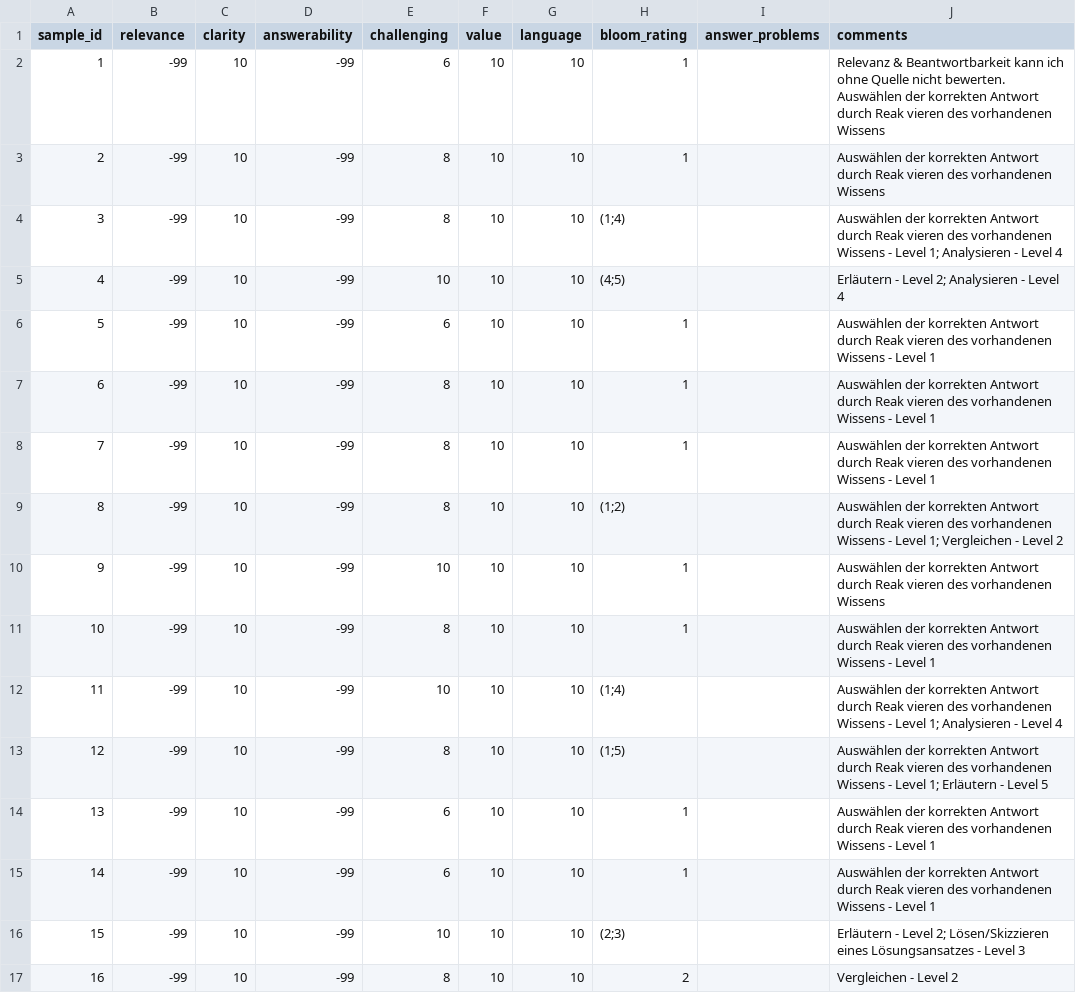
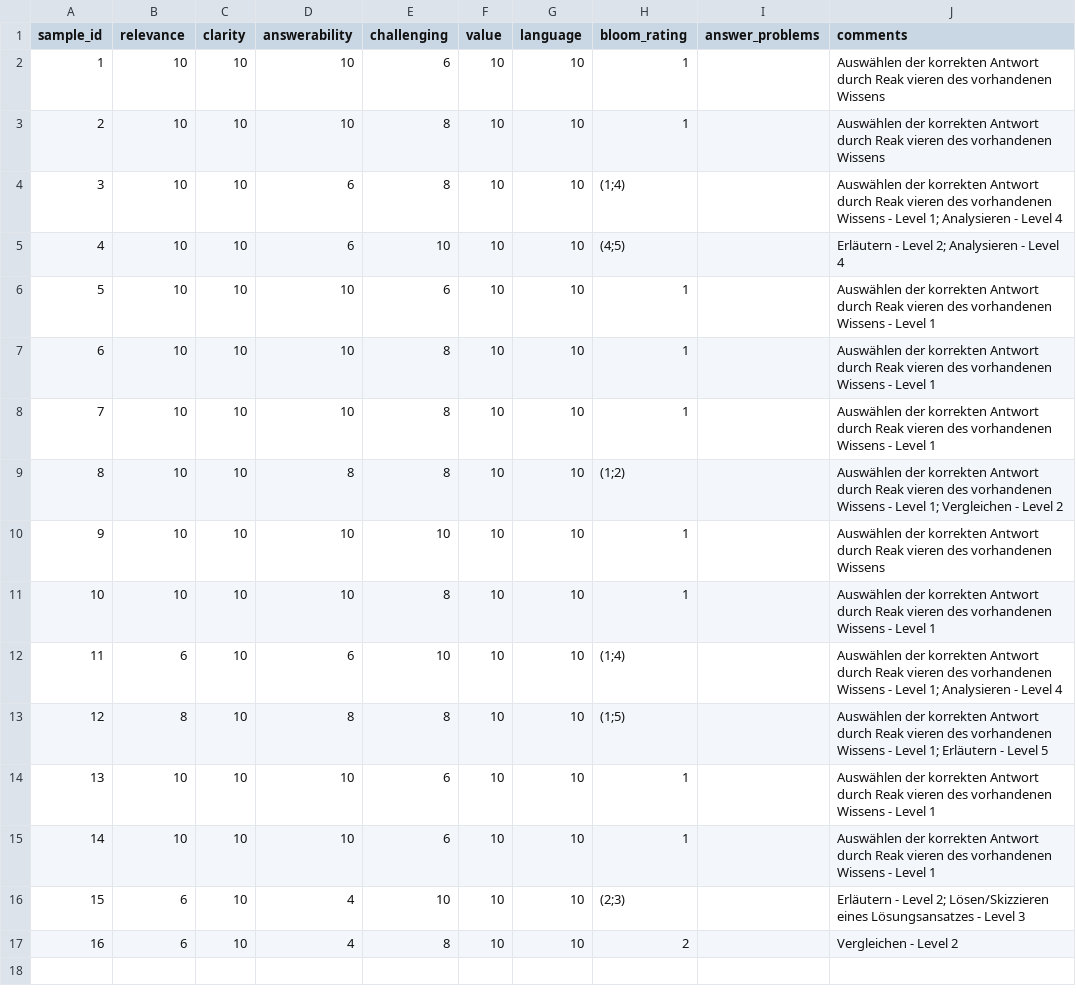
Before and after one commit to mgrube753/bachelor-thesis, a CSV file: 20_experiments/60_analyses/csv/qualitative/exp2/students/student_2/exp2a.csv, drawn as a sheet.

Commit message:
edit csv files for student 2 based on new insights

```diff
--- a/20_experiments/60_analyses/csv/qualitative/exp2/students/student_2/exp2a.csv
+++ b/20_experiments/60_analyses/csv/qualitative/exp2/students/student_2/exp2a.csv
@@ -1,17 +1,17 @@
 "sample_id","relevance","clarity","answerability","challenging","value","language","bloom_rating","answer_problems","comments"
-1,-99,10,-99,6,10,10,1,,"Relevanz & Beantwortbarkeit kann ich ohne Quelle nicht bewerten. Auswählen der korrekten Antwort durch Reak vieren des vorhandenen Wissens"
-2,-99,10,-99,8,10,10,1,,"Auswählen der korrekten Antwort durch Reak vieren des vorhandenen Wissens"
-3,-99,10,-99,8,10,10,"(1;4)",,"Auswählen der korrekten Antwort durch Reak vieren des vorhandenen Wissens - Level 1; Analysieren - Level 4"
-4,-99,10,-99,10,10,10,"(4;5)",,"Erläutern - Level 2; Analysieren - Level 4"
-5,-99,10,-99,6,10,10,1,,"Auswählen der korrekten Antwort durch Reak vieren des vorhandenen Wissens - Level 1"
-6,-99,10,-99,8,10,10,1,,"Auswählen der korrekten Antwort durch Reak vieren des vorhandenen Wissens - Level 1"
-7,-99,10,-99,8,10,10,1,,"Auswählen der korrekten Antwort durch Reak vieren des vorhandenen Wissens - Level 1"
-8,-99,10,-99,8,10,10,"(1;2)",,"Auswählen der korrekten Antwort durch Reak vieren des vorhandenen Wissens - Level 1; Vergleichen - Level 2"
-9,-99,10,-99,10,10,10,1,,"Auswählen der korrekten Antwort durch Reak vieren des vorhandenen Wissens"
-10,-99,10,-99,8,10,10,1,,"Auswählen der korrekten Antwort durch Reak vieren des vorhandenen Wissens - Level 1"
-11,-99,10,-99,10,10,10,"(1;4)",,"Auswählen der korrekten Antwort durch Reak vieren des vorhandenen Wissens - Level 1; Analysieren - Level 4"
-12,-99,10,-99,8,10,10,"(1;5)",,"Auswählen der korrekten Antwort durch Reak vieren des vorhandenen Wissens - Level 1; Erläutern - Level 5"
-13,-99,10,-99,6,10,10,1,,"Auswählen der korrekten Antwort durch Reak vieren des vorhandenen Wissens - Level 1"
-14,-99,10,-99,6,10,10,1,,"Auswählen der korrekten Antwort durch Reak vieren des vorhandenen Wissens - Level 1"
-15,-99,10,-99,10,10,10,"(2;3)",,"Erläutern - Level 2; Lösen/Skizzieren eines Lösungsansatzes - Level 3"
-16,-99,10,-99,8,10,10,2,,"Vergleichen - Level 2"
+1,10,10,10,6,10,10,1,,"Auswählen der korrekten Antwort durch Reak vieren des vorhandenen Wissens"
+2,10,10,10,8,10,10,1,,"Auswählen der korrekten Antwort durch Reak vieren des vorhandenen Wissens"
+3,10,10,6,8,10,10,"(1;4)",,"Auswählen der korrekten Antwort durch Reak vieren des vorhandenen Wissens - Level 1; Analysieren - Level 4"
+4,10,10,6,10,10,10,"(4;5)",,"Erläutern - Level 2; Analysieren - Level 4"
+5,10,10,10,6,10,10,1,,"Auswählen der korrekten Antwort durch Reak vieren des vorhandenen Wissens - Level 1"
+6,10,10,10,8,10,10,1,,"Auswählen der korrekten Antwort durch Reak vieren des vorhandenen Wissens - Level 1"
+7,10,10,10,8,10,10,1,,"Auswählen der korrekten Antwort durch Reak vieren des vorhandenen Wissens - Level 1"
+8,10,10,8,8,10,10,"(1;2)",,"Auswählen der korrekten Antwort durch Reak vieren des vorhandenen Wissens - Level 1; Vergleichen - Level 2"
+9,10,10,10,10,10,10,1,,"Auswählen der korrekten Antwort durch Reak vieren des vorhandenen Wissens"
+10,10,10,10,8,10,10,1,,"Auswählen der korrekten Antwort durch Reak vieren des vorhandenen Wissens - Level 1"
+11,6,10,6,10,10,10,"(1;4)",,"Auswählen der korrekten Antwort durch Reak vieren des vorhandenen Wissens - Level 1; Analysieren - Level 4"
+12,8,10,8,8,10,10,"(1;5)",,"Auswählen der korrekten Antwort durch Reak vieren des vorhandenen Wissens - Level 1; Erläutern - Level 5"
+13,10,10,10,6,10,10,1,,"Auswählen der korrekten Antwort durch Reak vieren des vorhandenen Wissens - Level 1"
+14,10,10,10,6,10,10,1,,"Auswählen der korrekten Antwort durch Reak vieren des vorhandenen Wissens - Level 1"
+15,6,10,4,10,10,10,"(2;3)",,"Erläutern - Level 2; Lösen/Skizzieren eines Lösungsansatzes - Level 3"
+16,6,10,4,8,10,10,2,,"Vergleichen - Level 2"
```
Also changed, not shown: 20_experiments/60_analyses/csv/qualitative/exp2/students/student_2/exp2b.csv, 20_experiments/60_analyses/csv/qualitative/exp2/students/student_2/exp2c.csv.
